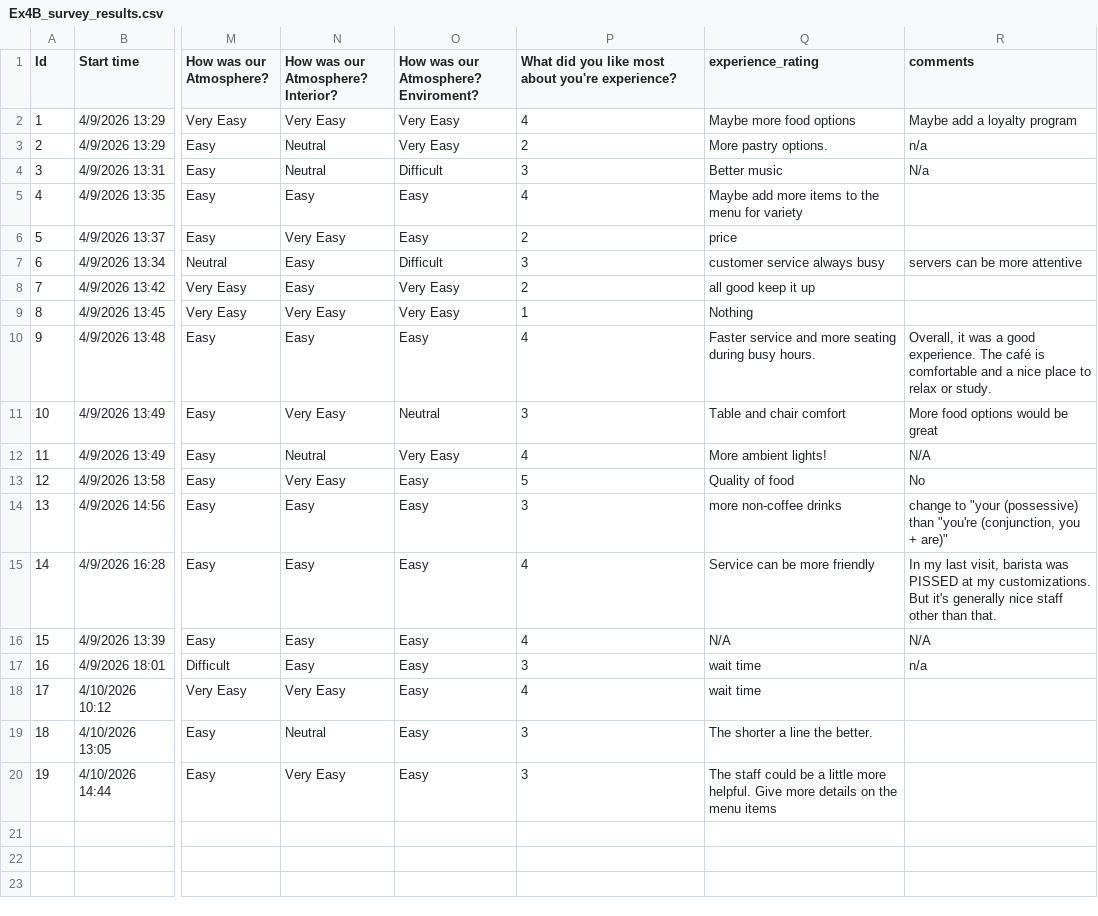
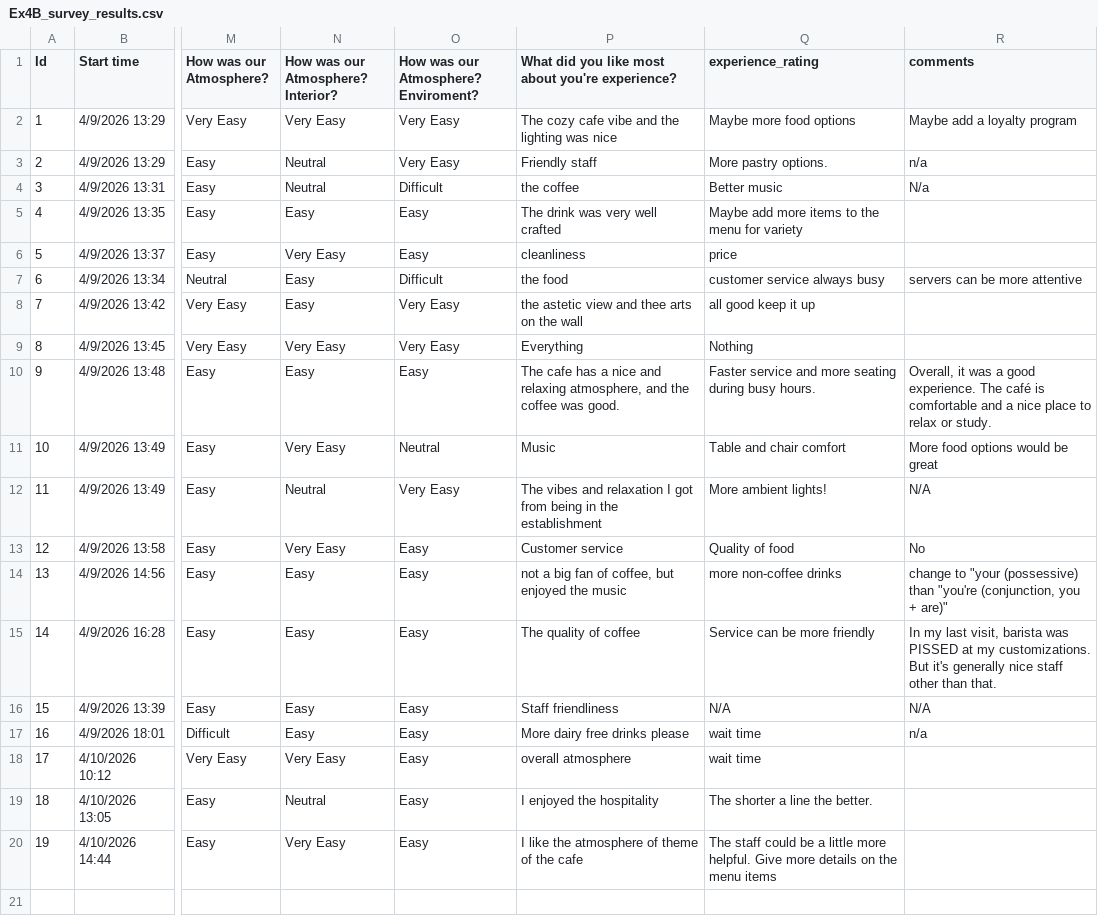
Before and after one commit to warbros2179/Data-Analytics-Repo, a CSV file: Week -02/Ex4B_survey_results.csv, drawn as a sheet; only a part is shown, gaps mark what is left out; the diff names each change by its address in the sheet, - before the commit and + after, or states it on an @@ line.

```diff
--- a/Week -02/Ex4B_survey_results.csv
+++ b/Week -02/Ex4B_survey_results.csv
-P2: 4
+P2: The cozy cafe vibe and the lighting was nice
-P3: 2
+P3: Friendly staff
-P4: 3
+P4: the coffee
-P5: 4
+P5: The drink was very well crafted
-P6: 2
+P6: cleanliness
-P7: 3
+P7: the food
-P8: 2
+P8: the astetic view and thee arts on the wall
-P9: 1
+P9: Everything
-P10: 4
+P10: The cafe has a nice and relaxing atmosphere, and the coffee was good.
-P11: 3
+P11: Music
-P12: 4
+P12: The vibes and relaxation I got from being in the establishment
-P13: 5
+P13: Customer service
-P14: 3
+P14: not a big fan of coffee, but enjoyed the music
-P15: 4
+P15: The quality of coffee
-P16: 4
+P16: Staff friendliness
-P17: 3
+P17: More dairy free drinks please
-P18: 4
+P18: overall atmosphere
-P19: 3
+P19: I enjoyed the hospitality
-P20: 3
+P20: I like the atmosphere of theme of the cafe
```
Also changed, not shown: 7 other files.
